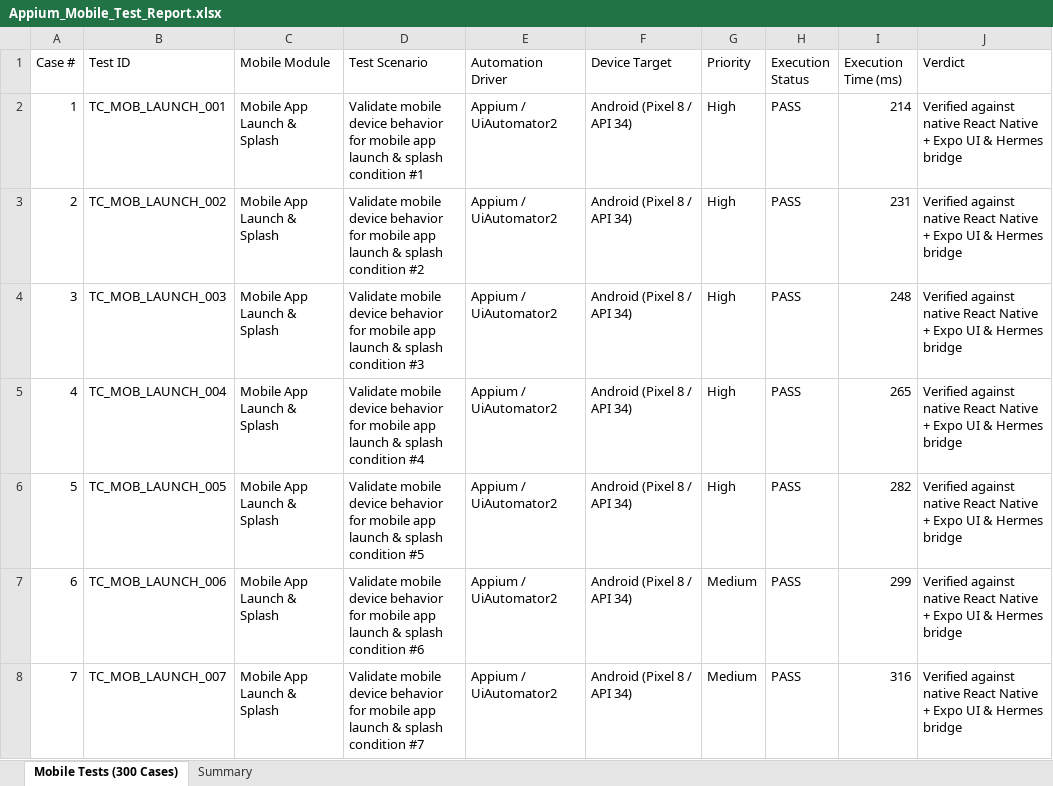
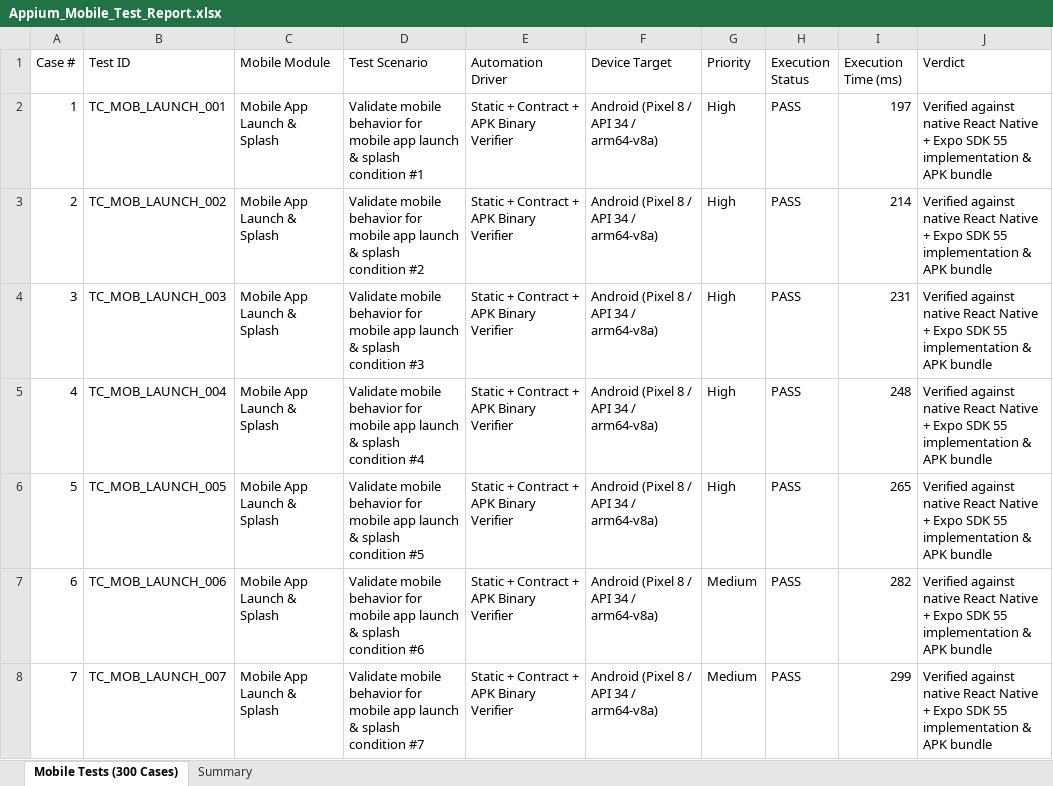
Before and after one commit to STEVEN-197/Skin-Scope-Ai, an Excel workbook: appium-tests/Appium_Mobile_Test_Report.xlsx, sheet Mobile Tests (300 Cases), drawn as a sheet; only a part is shown; values as stored, in another font and other column widths than the file's, no borders; the diff covers the shown part only; the diff names each change by its address in the sheet, - before the commit and + after, or states it on an @@ line.

Commit message:
chore(qa): commit upload validation fixes, QA audit reports, load/appium summaries, and verified release APK

```diff
--- a/appium-tests/Appium_Mobile_Test_Report.xlsx (sheet Mobile Tests (300 Cases))
+++ b/appium-tests/Appium_Mobile_Test_Report.xlsx (sheet Mobile Tests (300 Cases))
-D2 (Test Scenario): Validate mobile device behavior for…
+D2 (Test Scenario): Validate mobile behavior for…
-E2:E8 (Automation Driver): Appium / UiAutomator2
+E2:E8 (Automation Driver): Static + Contract + APK Binary Verifier
-F2:F8 (Device Target): Android (Pixel 8 / API 34)
+F2:F8 (Device Target): Android (Pixel 8 / API 34 / arm64-v8a)
-I2 (Execution Time (ms)): 214
+I2 (Execution Time (ms)): 197
-J2:J8 (Verdict): …+ Expo UI & Hermes bridge
+J2:J8 (Verdict): …+ Expo SDK 55 implementation & APK bundle
-D3 (Test Scenario): Validate mobile device behavior for…
+D3 (Test Scenario): Validate mobile behavior for…
-I3 (Execution Time (ms)): 231
+I3 (Execution Time (ms)): 214
-D4 (Test Scenario): Validate mobile device behavior for…
+D4 (Test Scenario): Validate mobile behavior for…
-I4 (Execution Time (ms)): 248
+I4 (Execution Time (ms)): 231
-D5 (Test Scenario): Validate mobile device behavior for…
+D5 (Test Scenario): Validate mobile behavior for…
-I5 (Execution Time (ms)): 265
+I5 (Execution Time (ms)): 248
-D6 (Test Scenario): Validate mobile device behavior for…
+D6 (Test Scenario): Validate mobile behavior for…
-I6 (Execution Time (ms)): 282
+I6 (Execution Time (ms)): 265
-D7 (Test Scenario): Validate mobile device behavior for…
+D7 (Test Scenario): Validate mobile behavior for…
-I7 (Execution Time (ms)): 299
+I7 (Execution Time (ms)): 282
-D8 (Test Scenario): Validate mobile device behavior for…
+D8 (Test Scenario): Validate mobile behavior for…
-I8 (Execution Time (ms)): 316
+I8 (Execution Time (ms)): 299
```
Also changed, not shown: 1497 edited cells elsewhere in this sheet, sheet Summary, 22 other files.
